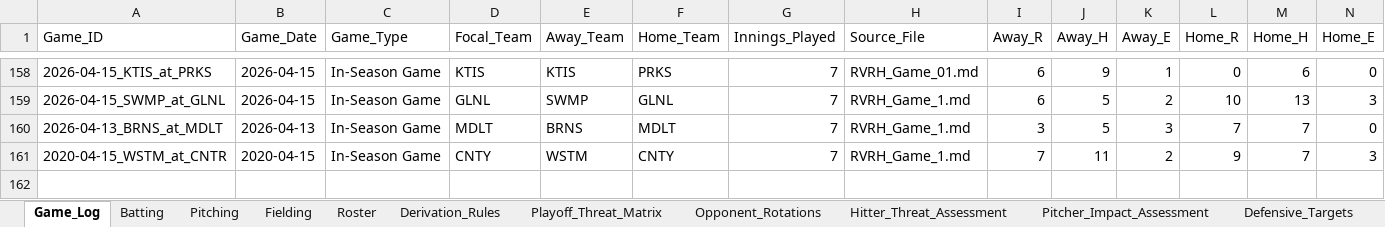
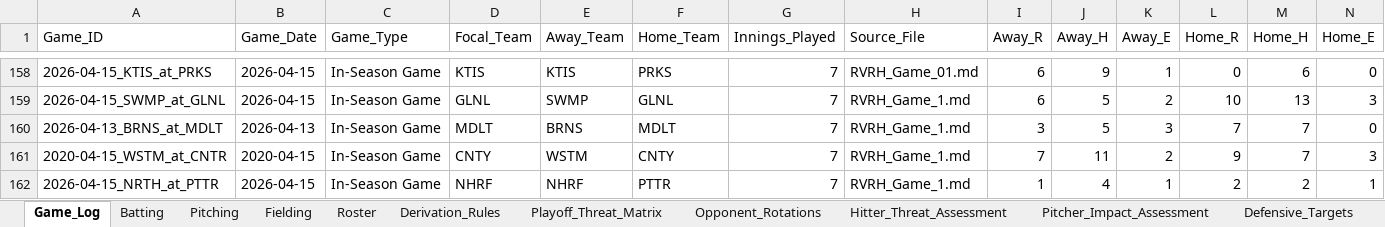
Before and after one commit to hughnorwood/hawks-scouting, an Excel workbook: data/RiverHill_Repository_Master.xlsx, sheet Game_Log, drawn as a sheet; only a part is shown, gaps mark what is left out; values as stored, in another font and other column widths than the file's, no borders; rows hold the shown columns only; the diff names each change by its address in the sheet, - before the commit and + after, or states it on an @@ line.

```diff
--- a/data/RiverHill_Repository_Master.xlsx (sheet Game_Log)
+++ b/data/RiverHill_Repository_Master.xlsx (sheet Game_Log)
+row 162: 2026-04-15_NRTH_at_PTTR | 2026-04-15 | In-Season Game | NHRF | NHRF | PTTR | 7 | RVRH_Game_1.md | 1 | 4 | 1 | 2 | 2 | 1
```
Also changed, not shown: sheet Batting, sheet Pitching, sheet Fielding, 4 other files.
